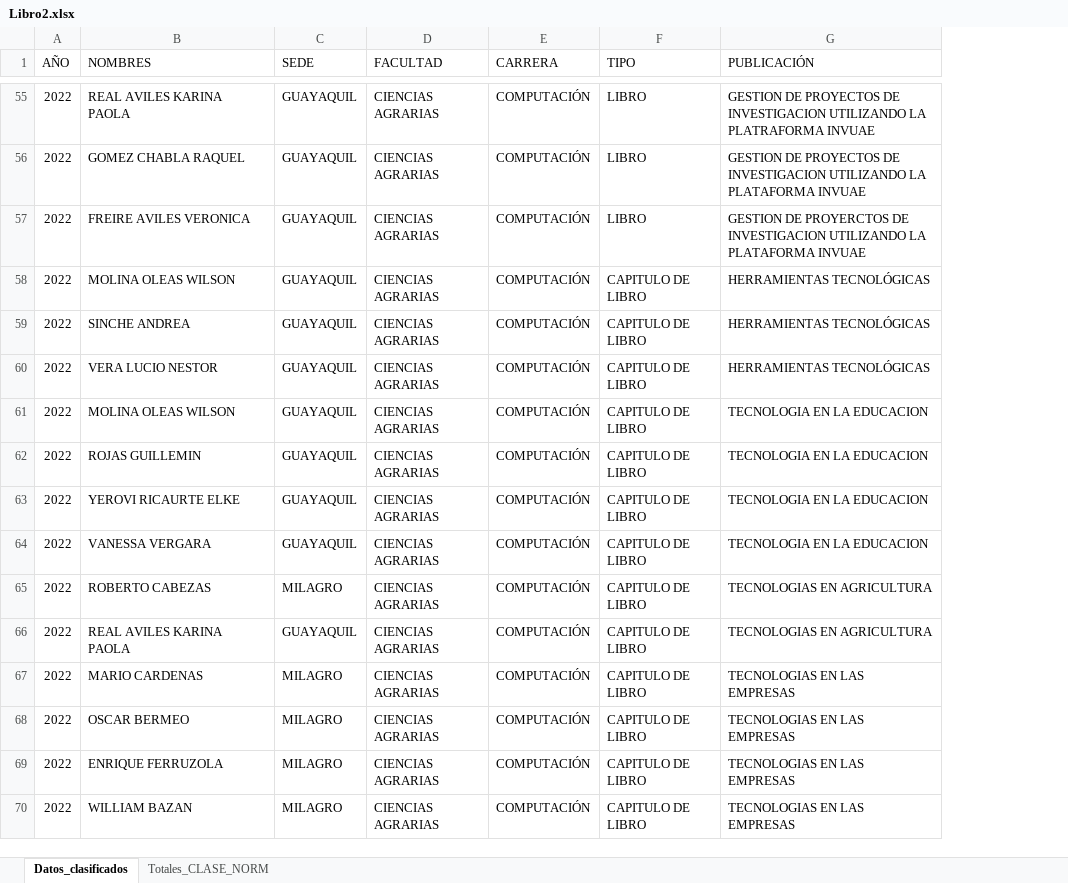
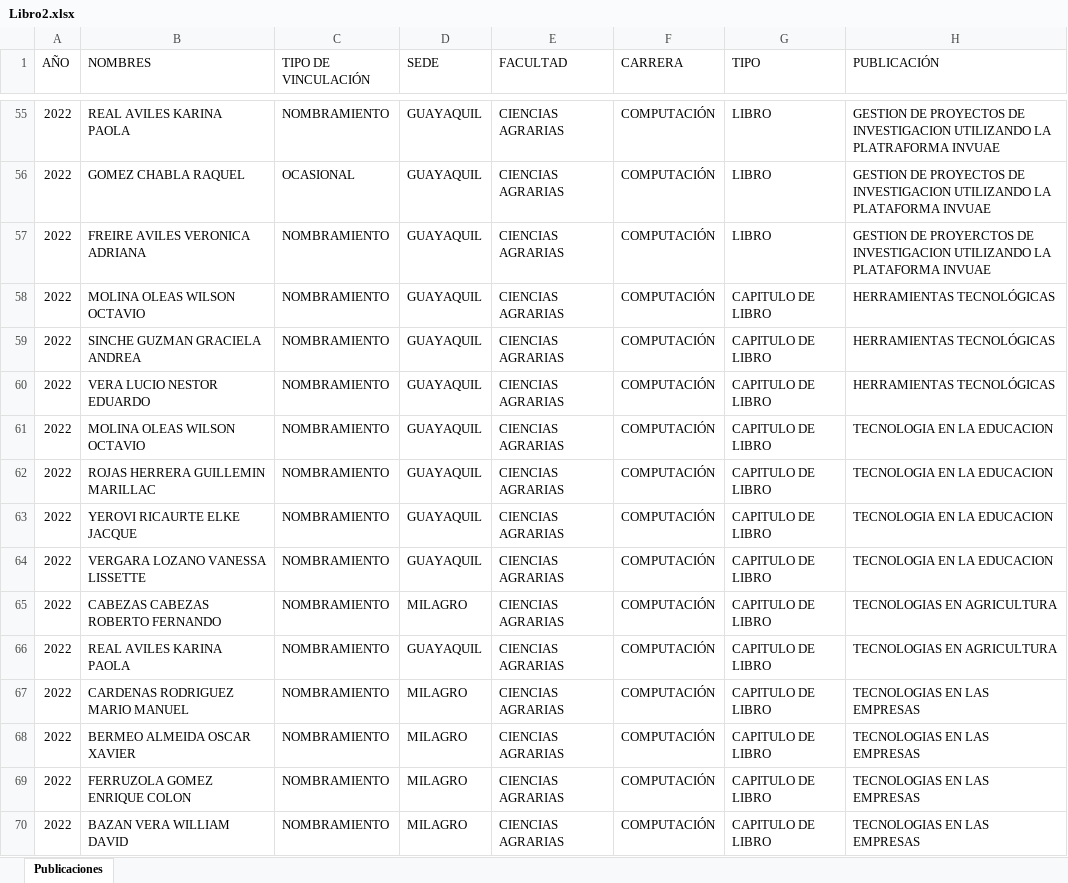
Before and after one commit to maguirre2017/ipa, an Excel workbook: Libro2.xlsx, sheet Publicaciones, drawn as a sheet; only a part is shown, gaps mark what is left out; values as stored, in another font and other column widths than the file's, no cell formats; the diff covers the shown part only; the diff names each change by its address in the sheet, - before the commit and + after, or states it on an @@ line.

```diff
--- a/Libro2.xlsx (sheet Publicaciones)
+++ b/Libro2.xlsx (sheet Publicaciones)
-sheet tab: Datos_clasificados
+sheet tab: Publicaciones
-sheet tab: Totales_CLASE_NORM
+column C (TIPO DE VINCULACIÓN), rows 55-70: NOMBRAMIENTO | OCASIONAL | NOMBRAMIENTO | NOMBRAMIENTO | NOMBRAMIENTO | NOMBRAMIENTO | NOMBRAMIENTO | NOMBRAMIENTO | NOMBRAMIENTO | NOMBRAMIENTO | NOMBRAMIENTO | NOMBRAMIENTO | NOMBRAMIENTO | NOMBRAMIENTO | NOMBRAMIENTO | NOMBRAMIENTO
-B57 (NOMBRES): FREIRE AVILES VERONICA
+B57 (NOMBRES): FREIRE AVILES VERONICA ADRIANA
-B58 (NOMBRES): MOLINA OLEAS WILSON
+B58 (NOMBRES): MOLINA OLEAS WILSON OCTAVIO
-B59 (NOMBRES): SINCHE ANDREA
+B59 (NOMBRES): SINCHE GUZMAN GRACIELA ANDREA
-B60 (NOMBRES): VERA LUCIO NESTOR
+B60 (NOMBRES): VERA LUCIO NESTOR EDUARDO
-B61 (NOMBRES): MOLINA OLEAS WILSON
+B61 (NOMBRES): MOLINA OLEAS WILSON OCTAVIO
-B62 (NOMBRES): ROJAS GUILLEMIN
+B62 (NOMBRES): ROJAS HERRERA GUILLEMIN MARILLAC
-B63 (NOMBRES): YEROVI RICAURTE ELKE
+B63 (NOMBRES): YEROVI RICAURTE ELKE JACQUE
-B64 (NOMBRES): VANESSA VERGARA
+B64 (NOMBRES): VERGARA LOZANO VANESSA LISSETTE
-B65 (NOMBRES): ROBERTO CABEZAS
+B65 (NOMBRES): CABEZAS CABEZAS ROBERTO FERNANDO
-B67 (NOMBRES): MARIO CARDENAS
+B67 (NOMBRES): CARDENAS RODRIGUEZ MARIO MANUEL
-B68 (NOMBRES): OSCAR BERMEO
+B68 (NOMBRES): BERMEO ALMEIDA OSCAR XAVIER
-B69 (NOMBRES): ENRIQUE FERRUZOLA
+B69 (NOMBRES): FERRUZOLA GOMEZ ENRIQUE COLON
-B70 (NOMBRES): WILLIAM BAZAN
+B70 (NOMBRES): BAZAN VERA WILLIAM DAVID
```
Also changed, not shown: 674 edited cells elsewhere in this sheet, cell formats.
